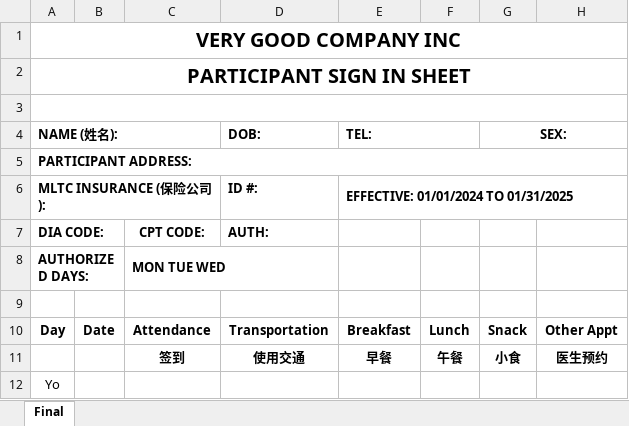
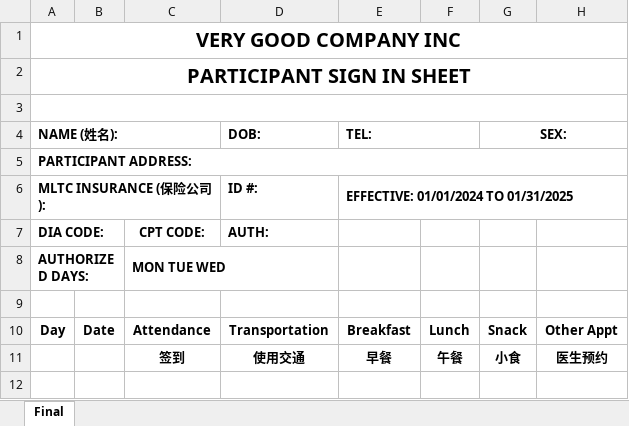
Before and after one commit to johnnyj2608/TimeSheet, an Excel workbook: test.xlsx, sheet Final, drawn as a sheet; values as stored, in another font and other column widths than the file's, no borders; conditional formats not drawn; the diff names each change by its address in the sheet, - before the commit and + after, or states it on an @@ line.

```diff
--- a/test.xlsx (sheet Final)
+++ b/test.xlsx (sheet Final)
-row 12: Yo
```
Also changed, not shown: 2 other files.
